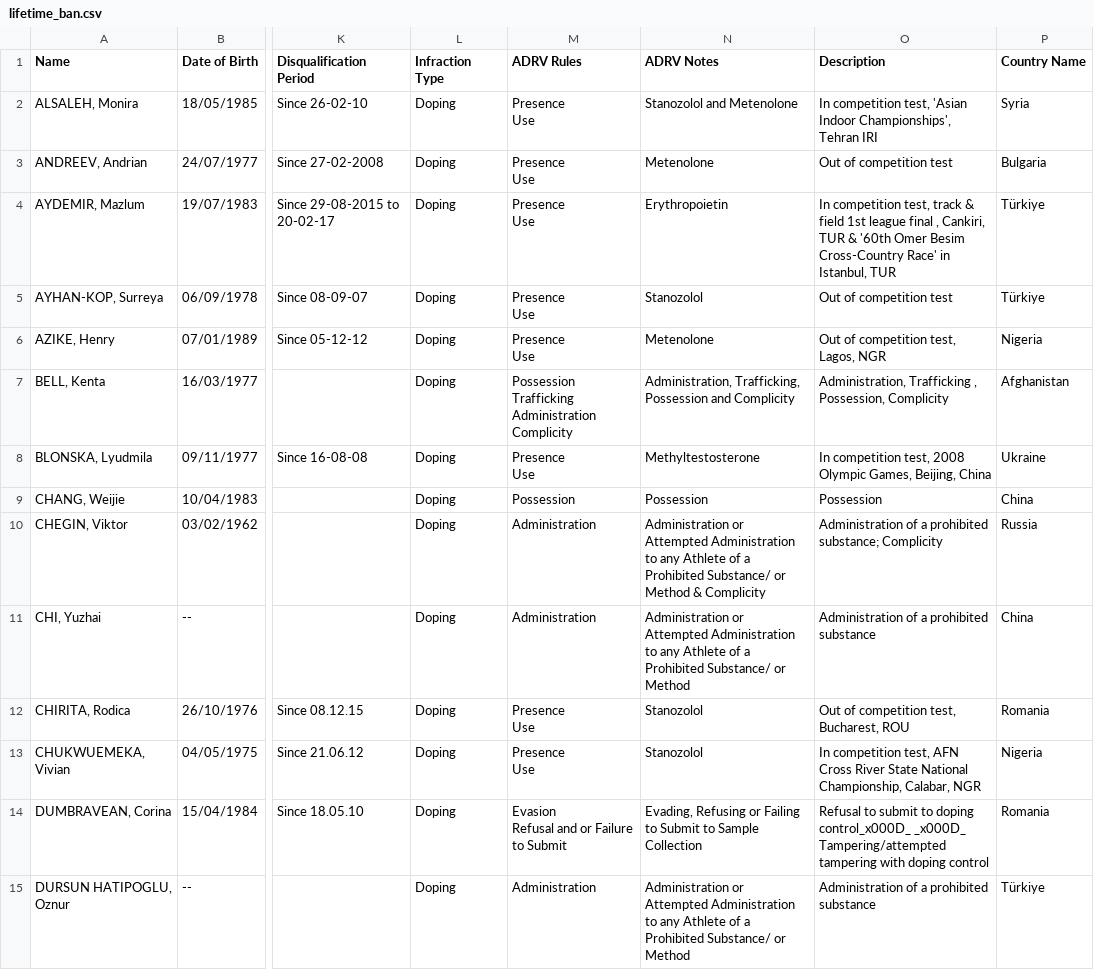
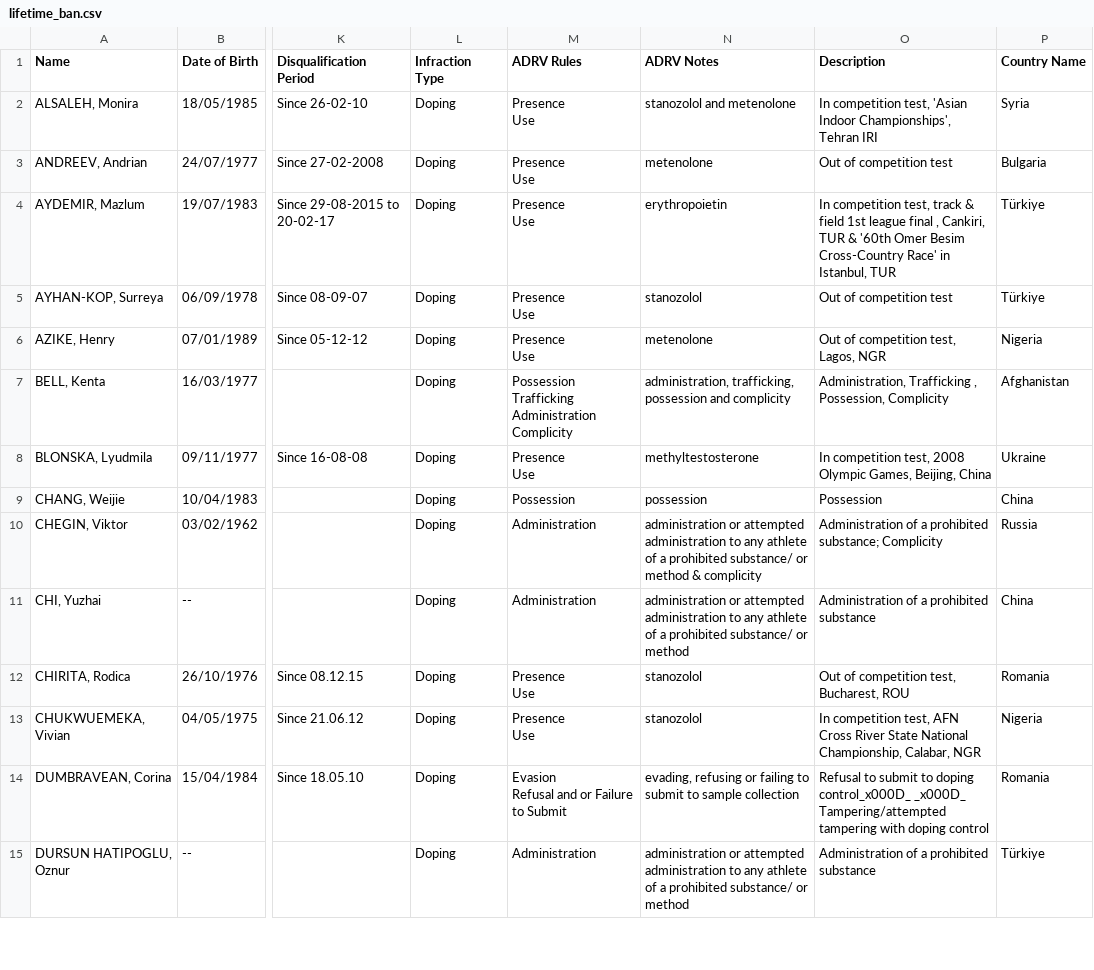
Before and after one commit to crnnbrg/aiu-sanctions, a CSV file: data/lifetime_ban.csv, drawn as a sheet; only a part is shown, gaps mark what is left out; the diff covers the shown part only; the diff names each change by its address in the sheet, - before the commit and + after, or states it on an @@ line.

```diff
--- a/data/lifetime_ban.csv
+++ b/data/lifetime_ban.csv
-N2 (ADRV Notes): Stanozolol and Metenolone
+N2 (ADRV Notes): stanozolol and metenolone
-N3 (ADRV Notes): Metenolone
+N3 (ADRV Notes): metenolone
-N4 (ADRV Notes): Erythropoietin
+N4 (ADRV Notes): erythropoietin
-N5 (ADRV Notes): Stanozolol
+N5 (ADRV Notes): stanozolol
-N6 (ADRV Notes): Metenolone
+N6 (ADRV Notes): metenolone
-N7 (ADRV Notes): Administration, Trafficking, Possession and Complicity
+N7 (ADRV Notes): administration, trafficking, possession and complicity
-N8 (ADRV Notes): Methyltestosterone
+N8 (ADRV Notes): methyltestosterone
-N9 (ADRV Notes): Possession
+N9 (ADRV Notes): possession
-N10 (ADRV Notes): Administration or Attempted Administration to any Athlete of a Prohibited Substance/ or Method & Complicity
+N10 (ADRV Notes): administration or attempted administration to any athlete of a prohibited substance/ or method & complicity
-N11 (ADRV Notes): Administration or Attempted Administration to any Athlete of a Prohibited Substance/ or Method
+N11 (ADRV Notes): administration or attempted administration to any athlete of a prohibited substance/ or method
-N12:N13 (ADRV Notes): Stanozolol
+N12:N13 (ADRV Notes): stanozolol
-N14 (ADRV Notes): Evading, Refusing or Failing to Submit to Sample Collection
+N14 (ADRV Notes): evading, refusing or failing to submit to sample collection
-N15 (ADRV Notes): Administration or Attempted Administration to any Athlete of a Prohibited Substance/ or Method
+N15 (ADRV Notes): administration or attempted administration to any athlete of a prohibited substance/ or method
```
Also changed, not shown: 48 edited cells elsewhere in this file, data/aiu_ineligible_persons.csv, 2 other files.
